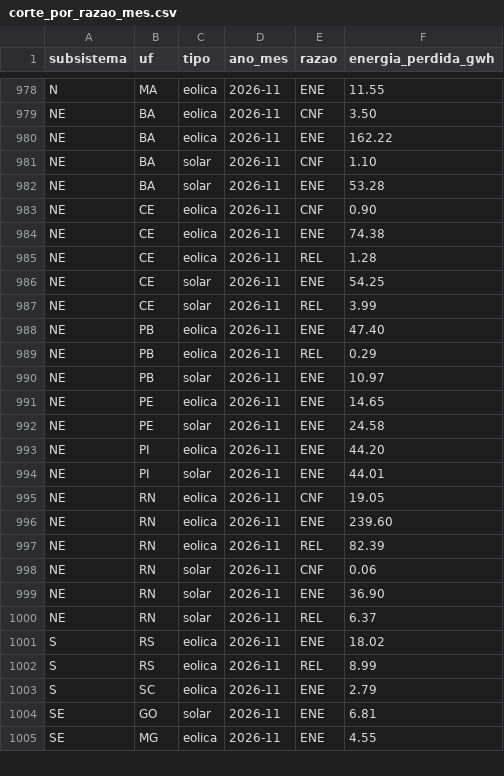
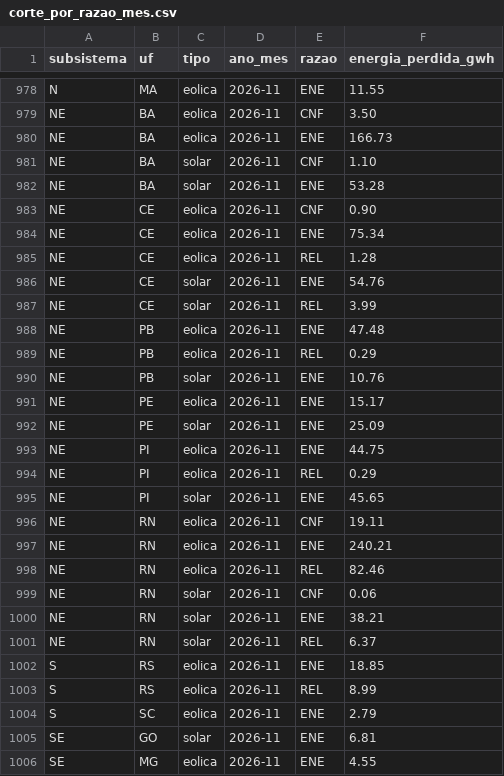
Before and after one commit to AmorimGui/Hackaton-Project, a CSV file: dados/saida/corte_por_razao_mes.csv, drawn as a sheet; only a part is shown, gaps mark what is left out; the diff covers the shown part only.

Commit message:
Atualização diária: dados do ONS até 2026-11-11

```diff
--- a/dados/saida/corte_por_razao_mes.csv
+++ b/dados/saida/corte_por_razao_mes.csv
@@ -979,3 +979,3 @@ N;MA;eolica;2026-11;ENE;11.55
 NE;BA;eolica;2026-11;CNF;3.50
-NE;BA;eolica;2026-11;ENE;162.22
+NE;BA;eolica;2026-11;ENE;166.73
 NE;BA;solar;2026-11;CNF;1.10
@@ -983,20 +983,21 @@ NE;BA;solar;2026-11;ENE;53.28
 NE;CE;eolica;2026-11;CNF;0.90
-NE;CE;eolica;2026-11;ENE;74.38
+NE;CE;eolica;2026-11;ENE;75.34
 NE;CE;eolica;2026-11;REL;1.28
-NE;CE;solar;2026-11;ENE;54.25
+NE;CE;solar;2026-11;ENE;54.76
 NE;CE;solar;2026-11;REL;3.99
-NE;PB;eolica;2026-11;ENE;47.40
+NE;PB;eolica;2026-11;ENE;47.48
 NE;PB;eolica;2026-11;REL;0.29
-NE;PB;solar;2026-11;ENE;10.97
-NE;PE;eolica;2026-11;ENE;14.65
-NE;PE;solar;2026-11;ENE;24.58
-NE;PI;eolica;2026-11;ENE;44.20
-NE;PI;solar;2026-11;ENE;44.01
-NE;RN;eolica;2026-11;CNF;19.05
-NE;RN;eolica;2026-11;ENE;239.60
-NE;RN;eolica;2026-11;REL;82.39
+NE;PB;solar;2026-11;ENE;10.76
+NE;PE;eolica;2026-11;ENE;15.17
+NE;PE;solar;2026-11;ENE;25.09
+NE;PI;eolica;2026-11;ENE;44.75
+NE;PI;eolica;2026-11;REL;0.29
+NE;PI;solar;2026-11;ENE;45.65
+NE;RN;eolica;2026-11;CNF;19.11
+NE;RN;eolica;2026-11;ENE;240.21
+NE;RN;eolica;2026-11;REL;82.46
 NE;RN;solar;2026-11;CNF;0.06
-NE;RN;solar;2026-11;ENE;36.90
+NE;RN;solar;2026-11;ENE;38.21
 NE;RN;solar;2026-11;REL;6.37
-S;RS;eolica;2026-11;ENE;18.02
+S;RS;eolica;2026-11;ENE;18.85
 S;RS;eolica;2026-11;REL;8.99
```
Also changed, not shown: 1 edited cell elsewhere in this file, dados/saida/corte_por_estado_mes.csv, site/public/data/corte_por_estado_mes.csv, 14 other files.
